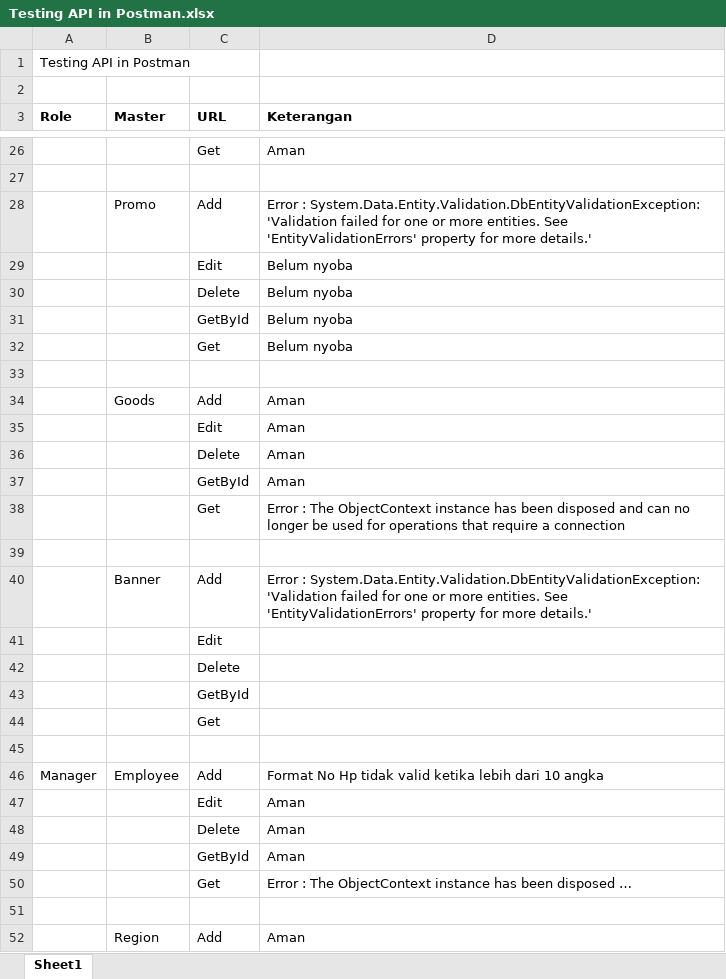
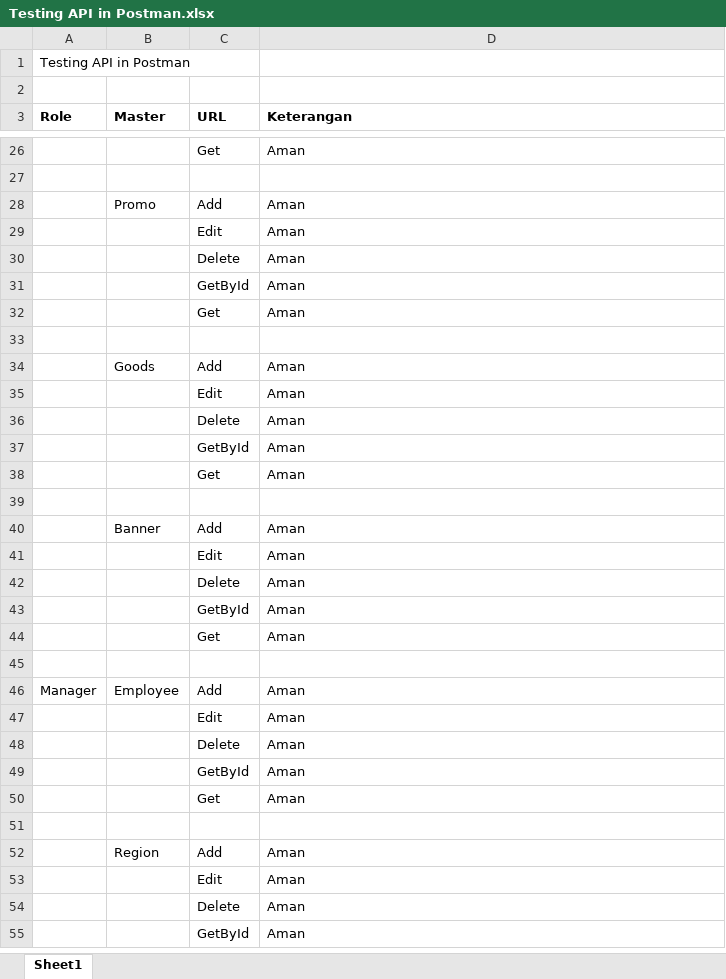
Before and after one commit to alvinamartya/happyfarmprg4, an Excel workbook: Document/Testing/Testing API in Postman.xlsx, sheet Sheet1, drawn as a sheet; only a part is shown, gaps mark what is left out; the shorter side is filled out with more unchanged rows; values as stored, in another font and other column widths than the file's, no borders; removed rows and columns are numbered as before the commit, all else as after; the diff covers the shown part only; the diff names each change by its address in the sheet, - before the commit and + after, or states it on an @@ line.

```diff
--- a/Document/Testing/Testing API in Postman.xlsx (sheet Sheet1)
+++ b/Document/Testing/Testing API in Postman.xlsx (sheet Sheet1)
-D28 (Keterangan): Error : System.Data.Entity.Validation.DbEntityValidationException: 'Validation failed for one or more entities. See 'EntityValidationErrors' property for more details.'
+D28 (Keterangan): Aman
-D29:D32 (Keterangan): Belum nyoba
+D29:D32 (Keterangan): Aman
-D38 (Keterangan): Error : The ObjectContext instance has been disposed and can no longer be used for operations that require a connection
+D38 (Keterangan): Aman
-D40 (Keterangan): Error : System.Data.Entity.Validation.DbEntityValidationException: 'Validation failed for one or more entities. See 'EntityValidationErrors' property for more details.'
+D40 (Keterangan): Aman
-row 41:  |  | Edit
-row 42:  |  | Delete
-row 43:  |  | GetById
-row 44:  |  | Get
-row 45: (empty)
-row 46: Manager | Employee | Add | Format No Hp tidak valid ketika lebih dari 10 angka
+row 44:  |  | Get | Aman
-row 45:  |  | Get | Error : The ObjectContext instance has been disposed …
+row 45: (empty)
+row 46: Manager | Employee | Add | Aman
+row 47:  |  | Edit | Aman
+row 48:  |  | Delete | Aman
+row 49:  |  | GetById | Aman
+row 50:  |  | Get | Aman
```
Also changed, not shown: 7 edited cells elsewhere in this sheet, 23 other files.
